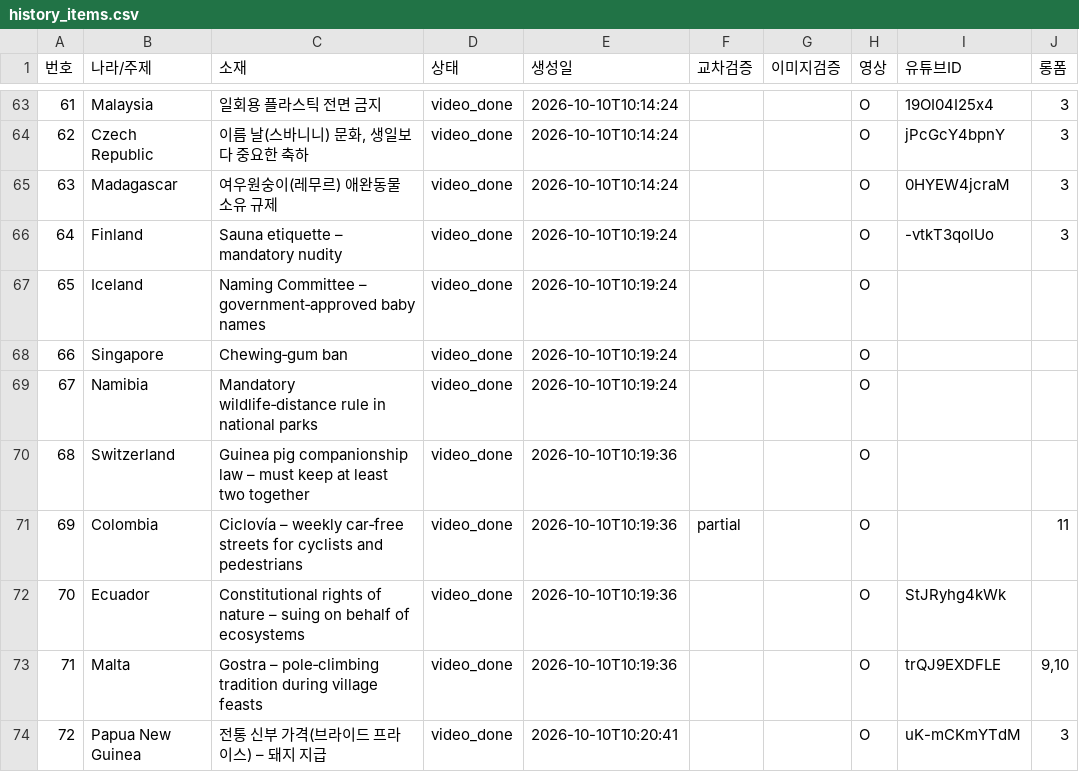
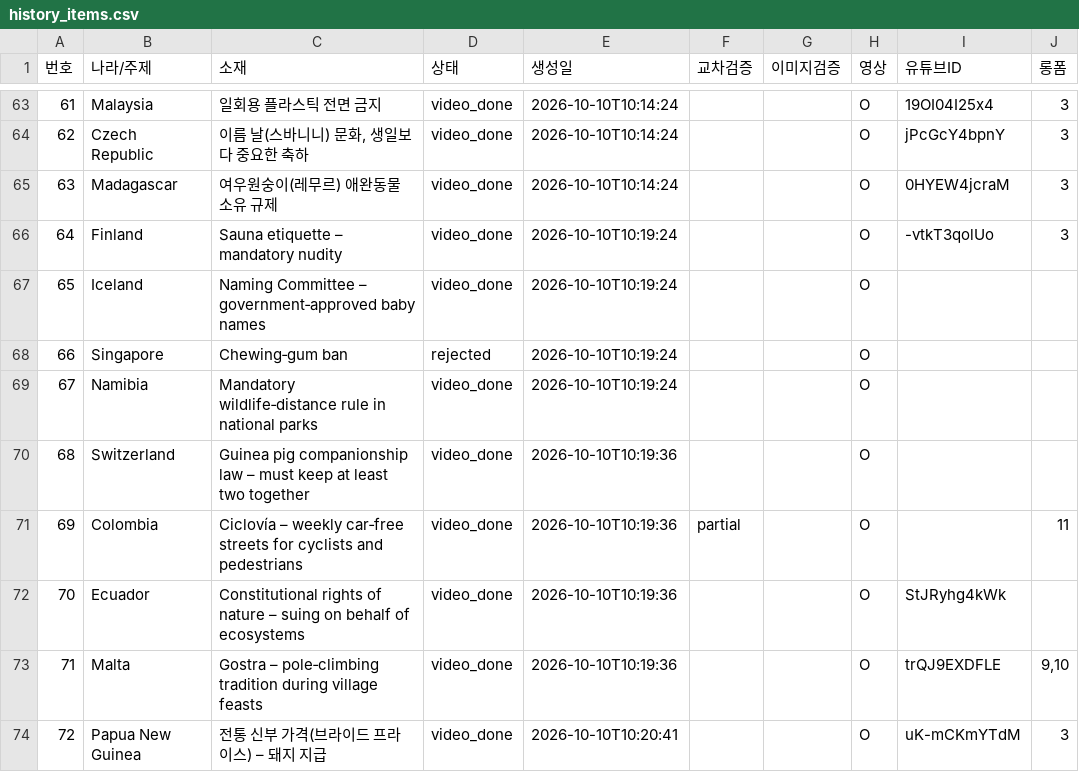
Before and after one commit to gonmau/shorts, a CSV file: history_items.csv, drawn as a sheet; only a part is shown, gaps mark what is left out.

Commit message:
chore: update history_items.csv from PC

```diff
--- a/history_items.csv
+++ b/history_items.csv
@@ -67,3 +67,3 @@
 65,Iceland,Naming Committee – government‑approved baby names,video_done,2026-10-10T10:19:24,,,O,,
-66,Singapore,Chewing‑gum ban,video_done,2026-10-10T10:19:24,,,O,,
+66,Singapore,Chewing‑gum ban,rejected,2026-10-10T10:19:24,,,O,,
 67,Namibia,Mandatory wildlife‑distance rule in national parks,video_done,2026-10-10T10:19:24,,,O,,
```
